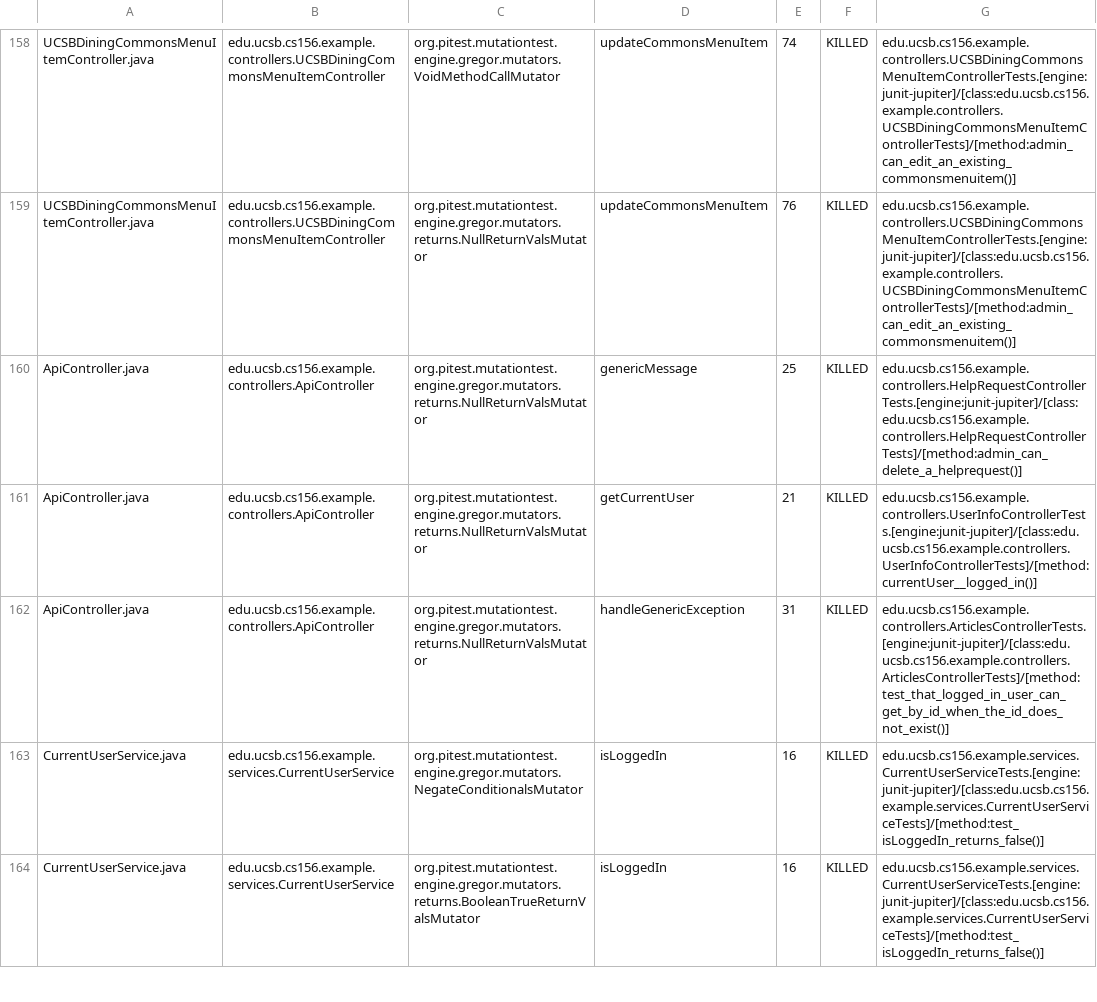
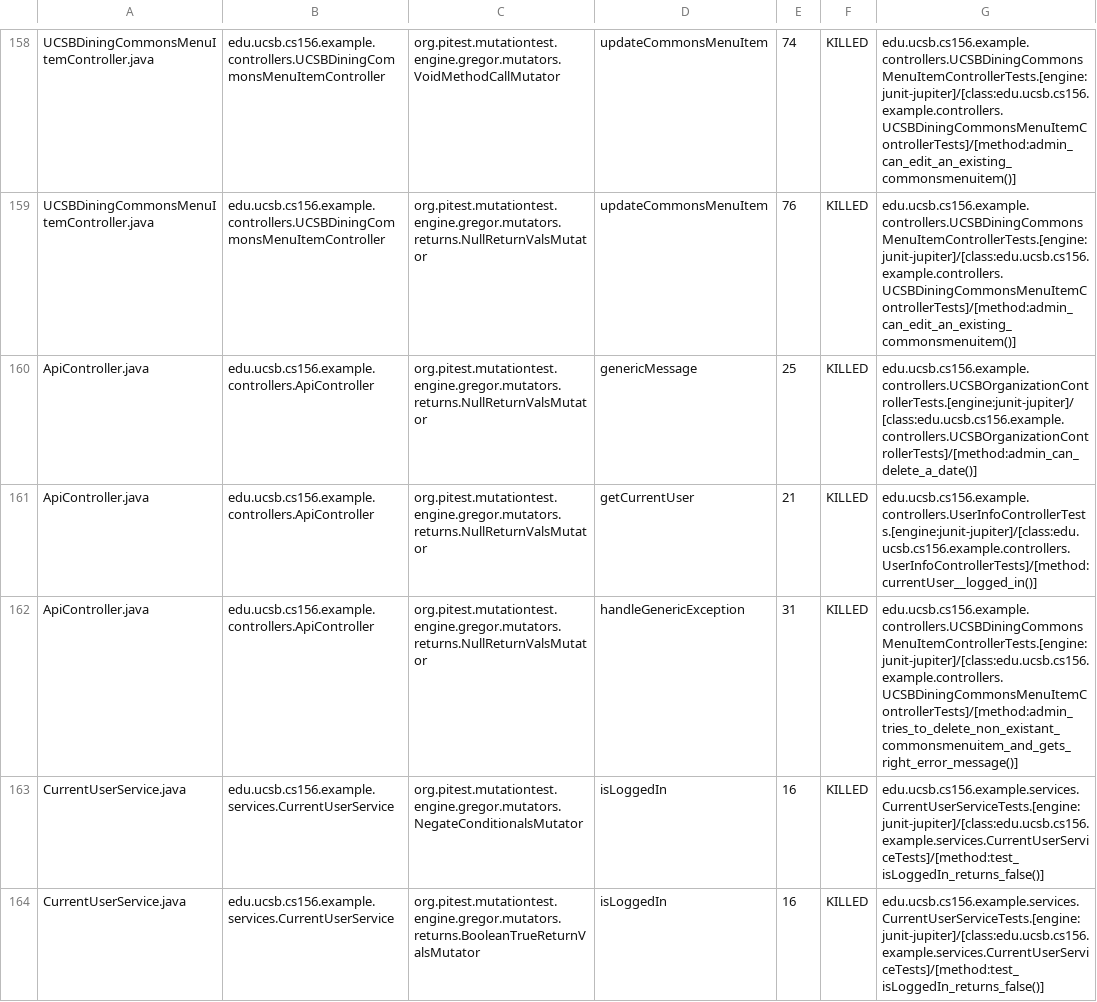
Before and after one commit to ucsb-cs156-f23/team03-f23-7pm-2, a CSV file: prs/101/pitest/mutations.csv, drawn as a sheet; only a part is shown, gaps mark what is left out.

Commit message:
Deploying to gh-pages from @ ucsb-cs156-f23/team03-f23-7pm-2@59b114181dd2a955d4909ee7c1b47631f80f3322 🚀

```diff
--- a/prs/101/pitest/mutations.csv
+++ b/prs/101/pitest/mutations.csv
@@ -159,5 +159,5 @@ UCSBDiningCommonsMenuItemController.java,edu.ucsb.cs156.example.controllers.UCSB
 UCSBDiningCommonsMenuItemController.java,edu.ucsb.cs156.example.controllers.UCSBDiningCommonsMenuItemController,org.pitest.mutationtest.engine.gregor.mutators.returns.NullReturnValsMutator,updateCommonsMenuItem,76,KILLED,edu.ucsb.cs156.example.controllers.UCSBDiningCommonsMenuItemControllerTests.[engine:junit-jupiter]/[class:edu.ucsb.cs156.example.controllers.UCSBDiningCommonsMenuItemControllerTests]/[method:admin_can_edit_an_existing_commonsmenuitem()]
-ApiController.java,edu.ucsb.cs156.example.controllers.ApiController,org.pitest.mutationtest.engine.gregor.mutators.returns.NullReturnValsMutator,genericMessage,25,KILLED,edu.ucsb.cs156.example.controllers.HelpRequestControllerTests.[engine:junit-jupiter]/[class:edu.ucsb.cs156.example.controllers.HelpRequestControllerTests]/[method:admin_can_delete_a_helprequest()]
+ApiController.java,edu.ucsb.cs156.example.controllers.ApiController,org.pitest.mutationtest.engine.gregor.mutators.returns.NullReturnValsMutator,genericMessage,25,KILLED,edu.ucsb.cs156.example.controllers.UCSBOrganizationControllerTests.[engine:junit-jupiter]/[class:edu.ucsb.cs156.example.controllers.UCSBOrganizationControllerTests]/[method:admin_can_delete_a_date()]
 ApiController.java,edu.ucsb.cs156.example.controllers.ApiController,org.pitest.mutationtest.engine.gregor.mutators.returns.NullReturnValsMutator,getCurrentUser,21,KILLED,edu.ucsb.cs156.example.controllers.UserInfoControllerTests.[engine:junit-jupiter]/[class:edu.ucsb.cs156.example.controllers.UserInfoControllerTests]/[method:currentUser__logged_in()]
-ApiController.java,edu.ucsb.cs156.example.controllers.ApiController,org.pitest.mutationtest.engine.gregor.mutators.returns.NullReturnValsMutator,handleGenericException,31,KILLED,edu.ucsb.cs156.example.controllers.ArticlesControllerTests.[engine:junit-jupiter]/[class:edu.ucsb.cs156.example.controllers.ArticlesControllerTests]/[method:test_that_logged_in_user_can_get_by_id_when_the_id_does_not_exist()]
+ApiController.java,edu.ucsb.cs156.example.controllers.ApiController,org.pitest.mutationtest.engine.gregor.mutators.returns.NullReturnValsMutator,handleGenericException,31,KILLED,edu.ucsb.cs156.example.controllers.UCSBDiningCommonsMenuItemControllerTests.[engine:junit-jupiter]/[class:edu.ucsb.cs156.example.controllers.UCSBDiningCommonsMenuItemControllerTests]/[method:admin_tries_to_delete_non_existant_commonsmenuitem_and_gets_right_error_message()]
 CurrentUserService.java,edu.ucsb.cs156.example.services.CurrentUserService,org.pitest.mutationtest.engine.gregor.mutators.NegateConditionalsMutator,isLoggedIn,16,KILLED,edu.ucsb.cs156.example.services.CurrentUserServiceTests.[engine:junit-jupiter]/[class:edu.ucsb.cs156.example.services.CurrentUserServiceTests]/[method:test_isLoggedIn_returns_false()]
```
Also changed, not shown: 18 other files.
